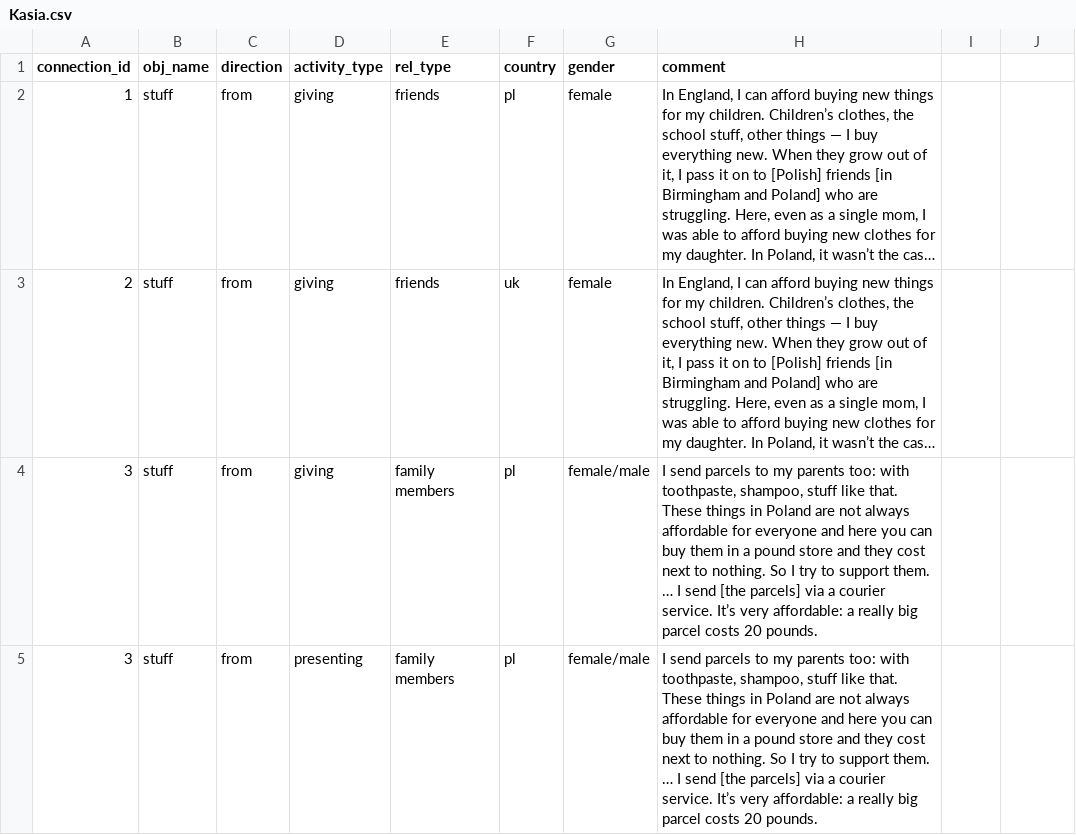
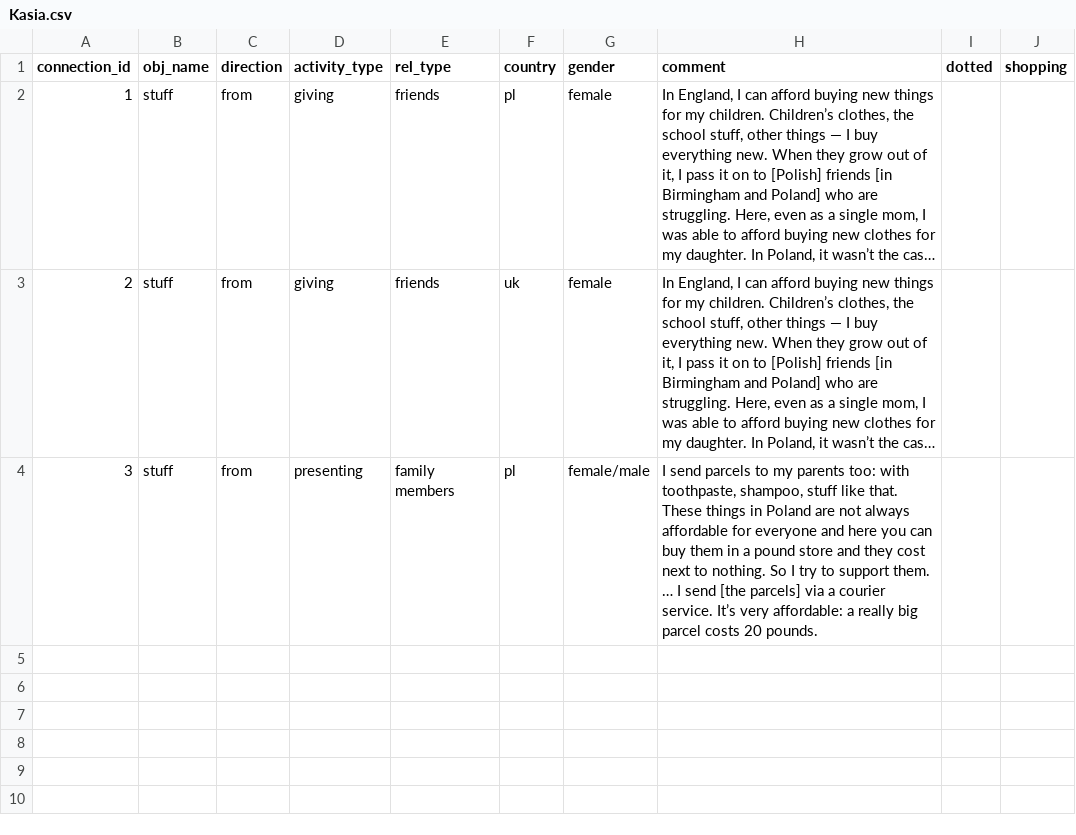
Before and after one commit to melmo/immigrant-mothers, a CSV file: app/data/Kasia.csv, drawn as a sheet; long unchanged cells end in …; the diff names each change by its address in the sheet, - before the commit and + after, or states it on an @@ line.

```diff
--- a/app/data/Kasia.csv
+++ b/app/data/Kasia.csv
-I1: (empty)
+I1: dotted
-J1: (empty)
+J1: shopping
-row 4: 3 | stuff | from | giving | family members | pl | female/male | I send parcels to my parents too: with toothpaste, shampoo, stuff like that. These things in Poland are not always affordable for everyone and here you can buy them in a pound store and they cost next to nothing. So I try to support them. … I send [the parcels] via a courier service. It’s very affordable: a really big parcel costs 20 pounds.
```
Also changed, not shown: app/data/Agnieszka.csv, app/data/Iza.csv, 12 other files.
